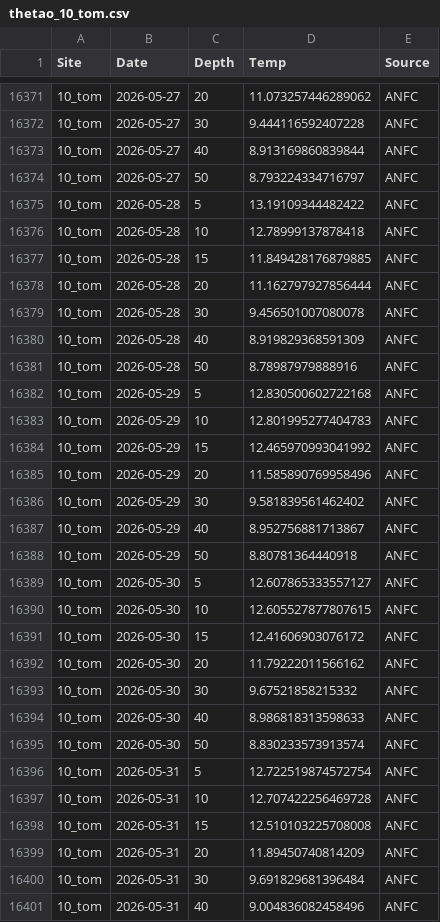
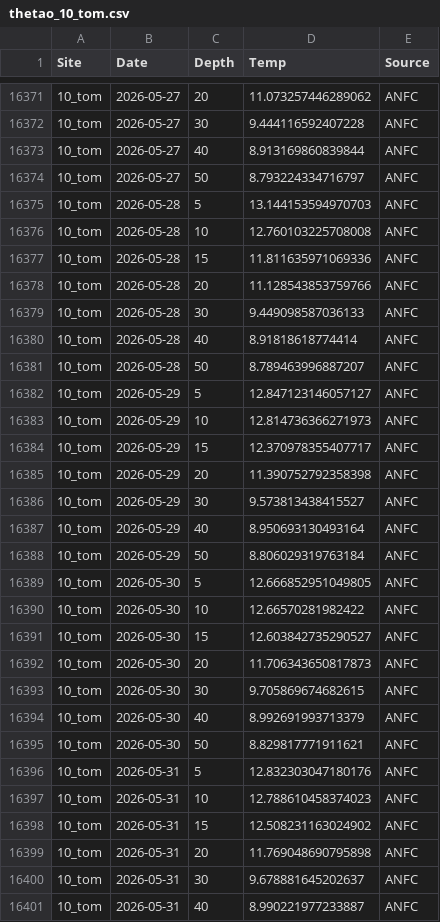
Before and after one commit to sharkbot952/temp_test2, a CSV file: data/cmem/thetao/thetao_10_tom.csv, drawn as a sheet; only a part is shown, gaps mark what is left out; the diff covers the shown part only.

```diff
--- a/data/cmem/thetao/thetao_10_tom.csv
+++ b/data/cmem/thetao/thetao_10_tom.csv
@@ -16374,28 +16374,28 @@
 10_tom,2026-05-27,50,8.793224334716797,ANFC
-10_tom,2026-05-28,5,13.19109344482422,ANFC
-10_tom,2026-05-28,10,12.78999137878418,ANFC
-10_tom,2026-05-28,15,11.849428176879885,ANFC
-10_tom,2026-05-28,20,11.162797927856444,ANFC
-10_tom,2026-05-28,30,9.456501007080078,ANFC
-10_tom,2026-05-28,40,8.919829368591309,ANFC
-10_tom,2026-05-28,50,8.78987979888916,ANFC
-10_tom,2026-05-29,5,12.830500602722168,ANFC
-10_tom,2026-05-29,10,12.801995277404783,ANFC
-10_tom,2026-05-29,15,12.465970993041992,ANFC
-10_tom,2026-05-29,20,11.585890769958496,ANFC
-10_tom,2026-05-29,30,9.581839561462402,ANFC
-10_tom,2026-05-29,40,8.952756881713867,ANFC
-10_tom,2026-05-29,50,8.80781364440918,ANFC
-10_tom,2026-05-30,5,12.607865333557127,ANFC
-10_tom,2026-05-30,10,12.605527877807615,ANFC
-10_tom,2026-05-30,15,12.41606903076172,ANFC
-10_tom,2026-05-30,20,11.79222011566162,ANFC
-10_tom,2026-05-30,30,9.67521858215332,ANFC
-10_tom,2026-05-30,40,8.986818313598633,ANFC
-10_tom,2026-05-30,50,8.830233573913574,ANFC
-10_tom,2026-05-31,5,12.722519874572754,ANFC
-10_tom,2026-05-31,10,12.707422256469728,ANFC
-10_tom,2026-05-31,15,12.510103225708008,ANFC
-10_tom,2026-05-31,20,11.89450740814209,ANFC
-10_tom,2026-05-31,30,9.691829681396484,ANFC
-10_tom,2026-05-31,40,9.004836082458496,ANFC
+10_tom,2026-05-28,5,13.144153594970703,ANFC
+10_tom,2026-05-28,10,12.760103225708008,ANFC
+10_tom,2026-05-28,15,11.811635971069336,ANFC
+10_tom,2026-05-28,20,11.128543853759766,ANFC
+10_tom,2026-05-28,30,9.449098587036133,ANFC
+10_tom,2026-05-28,40,8.91818618774414,ANFC
+10_tom,2026-05-28,50,8.789463996887207,ANFC
+10_tom,2026-05-29,5,12.847123146057127,ANFC
+10_tom,2026-05-29,10,12.814736366271973,ANFC
+10_tom,2026-05-29,15,12.370978355407717,ANFC
+10_tom,2026-05-29,20,11.390752792358398,ANFC
+10_tom,2026-05-29,30,9.573813438415527,ANFC
+10_tom,2026-05-29,40,8.950693130493164,ANFC
+10_tom,2026-05-29,50,8.806029319763184,ANFC
+10_tom,2026-05-30,5,12.666852951049805,ANFC
+10_tom,2026-05-30,10,12.66570281982422,ANFC
+10_tom,2026-05-30,15,12.603842735290527,ANFC
+10_tom,2026-05-30,20,11.706343650817873,ANFC
+10_tom,2026-05-30,30,9.705869674682615,ANFC
+10_tom,2026-05-30,40,8.992691993713379,ANFC
+10_tom,2026-05-30,50,8.829817771911621,ANFC
+10_tom,2026-05-31,5,12.832303047180176,ANFC
+10_tom,2026-05-31,10,12.788610458374023,ANFC
+10_tom,2026-05-31,15,12.508231163024902,ANFC
+10_tom,2026-05-31,20,11.769048690795898,ANFC
+10_tom,2026-05-31,30,9.678881645202637,ANFC
+10_tom,2026-05-31,40,8.990221977233887,ANFC
```
Also changed, not shown: 7 added rows and 36 edited cells elsewhere in this file, data/cmem/chl/chl_10_tom.csv, data/cmem/chl/chl_12_mas.csv, 1 other file.
